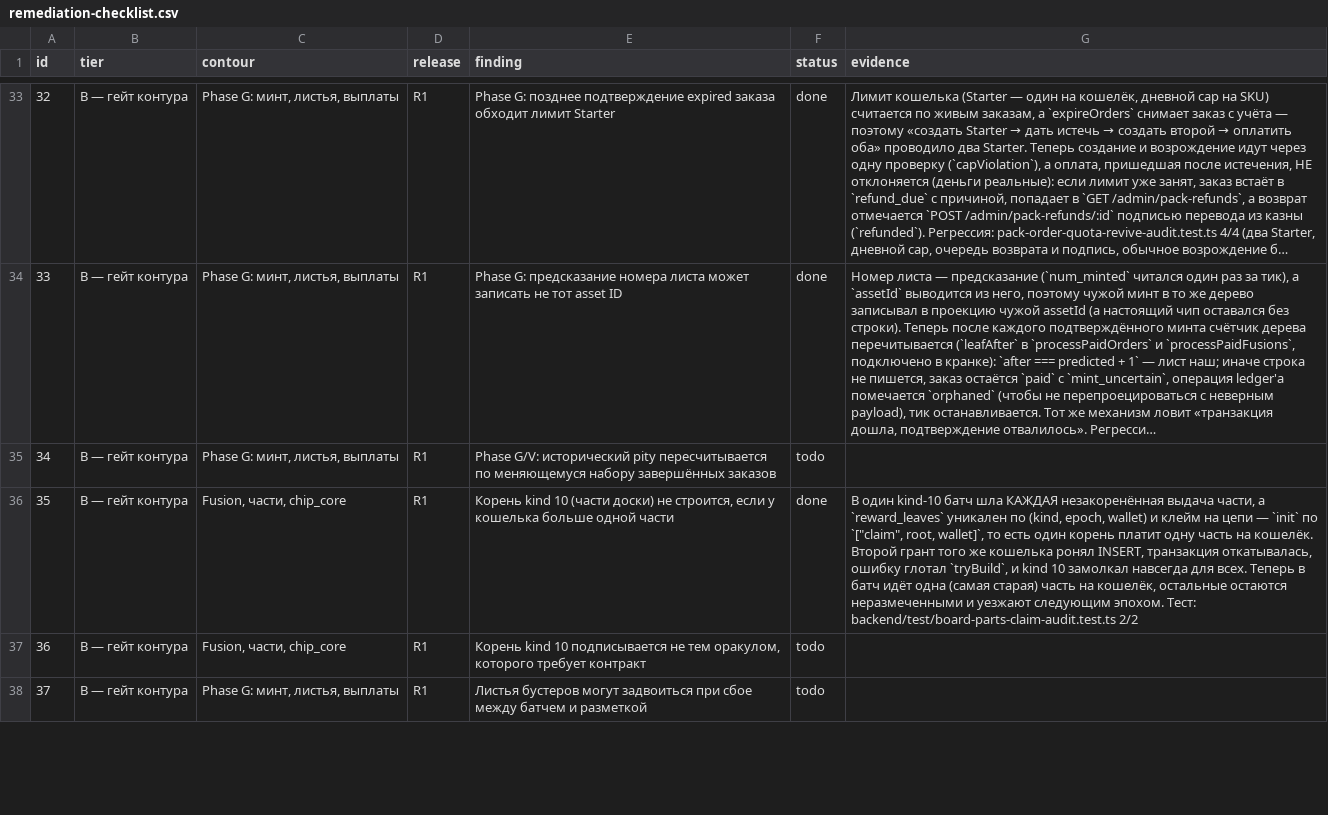
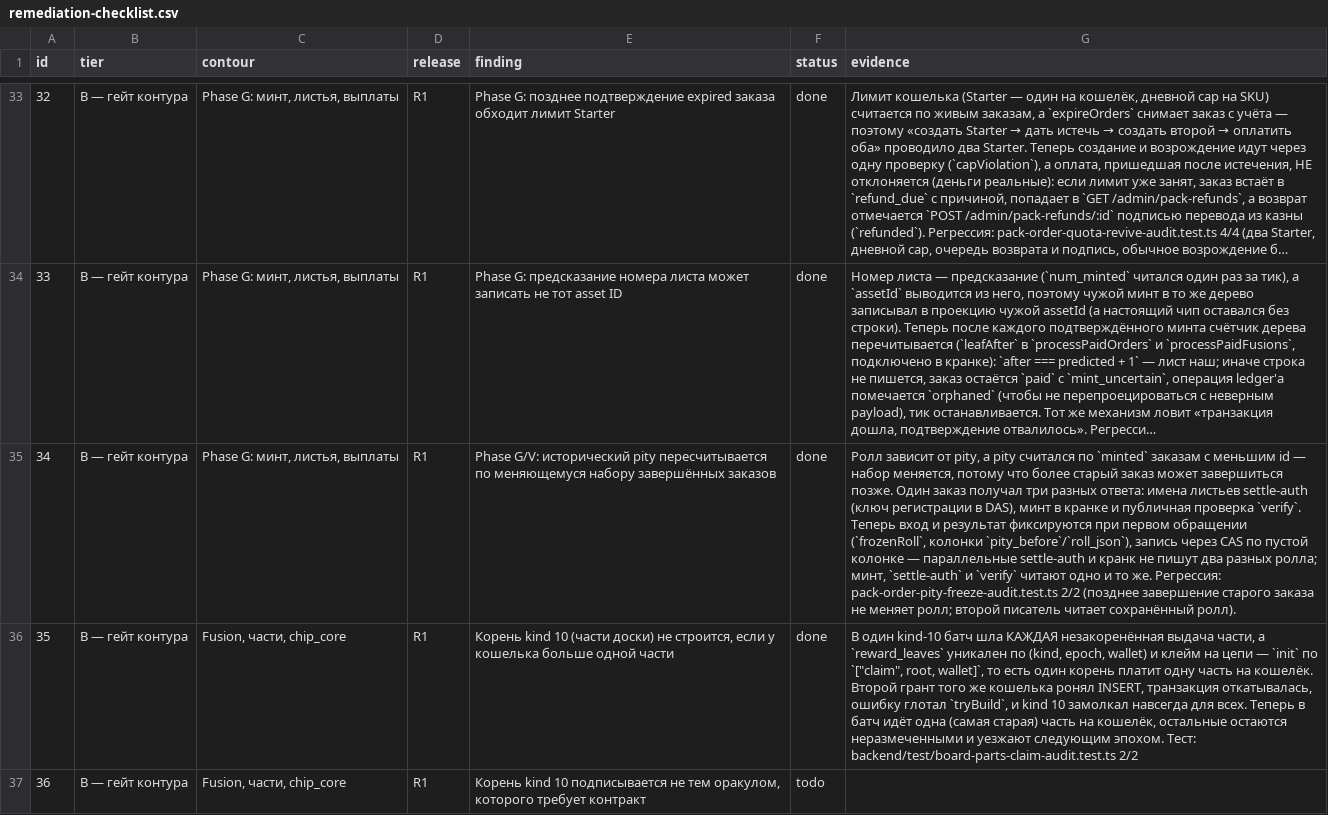
Before and after one commit to Leo88q/guttercaps, a CSV file: reports/remediation-checklist.csv, drawn as a sheet; only a part is shown, gaps mark what is left out; the shorter side is filled out with more unchanged rows; long unchanged cells end in …; the diff names each change by its address in the sheet, - before the commit and + after, or states it on an @@ line.

Commit message:
R1: ролл и входной pity фиксируются один раз (п. 34)
`rollPack` зависит от pity, а pity считается по `minted` заказам с меньшим id —
набор не фиксирован: более старый заказ может завершиться позже. Один и тот же
оплаченный заказ получал три разных ответа: имена листьев, выданные settle-auth
(ключ регистрации в DAS), минт в кранке и публичную проверку `/packs/order/:id/verify`.

- `frozenRoll`: pity и сам ролл (`rarities`/`collections`/`pityAfter`) пишутся в
  строку заказа при первом обращении (`pity_before`, `roll_json`, SQLite);
- запись через CAS по пустой колонке: параллельные settle-auth и кранк не могут
  записать два разных ролла — второй читает сохранённый;
- минт (`processPaidOrders`), `settleAuthForOrder` и `verifyOrder` читают одну и
  ту же зафиксированную запись, `verify` дополнительно отдаёт `frozen`/`pityBefore`;
- регрессия: `pack-order-pity-freeze-audit.test.ts` 2/2 (позднее завершение
  старого заказа не меняет ролл; второй писатель читает сохранённый),
  backend 107 файлов / 1071 тест, security:static 198/0.

Co-authored-by: arena-agent <297053741+arena-agent@users.noreply.github.com>

```diff
--- a/reports/remediation-checklist.csv
+++ b/reports/remediation-checklist.csv
-F35 (status): todo
+F35 (status): done
-G35 (evidence): (empty)
+G35 (evidence): Ролл зависит от pity, а pity считался по `minted` заказам с меньшим id — набор меняется, потому что более старый заказ может завершиться позже. Один заказ получал три разных ответа: имена листьев settle-auth (ключ регистрации в DAS), минт в кранке и публичная проверка `verify`. Теперь вход и результат фиксируются при первом обращении (`frozenRoll`, колонки `pity_before`/`roll_json`), запись через CAS по пустой колонке — параллельные settle-auth и кранк не пишут два разных ролла; минт, `settle-auth` и `verify` читают одно и то же. Регрессия: pack-order-pity-freeze-audit.test.ts 2/2 (позднее завершение старого заказа не меняет ролл; второй писатель читает сохранённый ролл).
```
Also changed, not shown: 6 other files.
